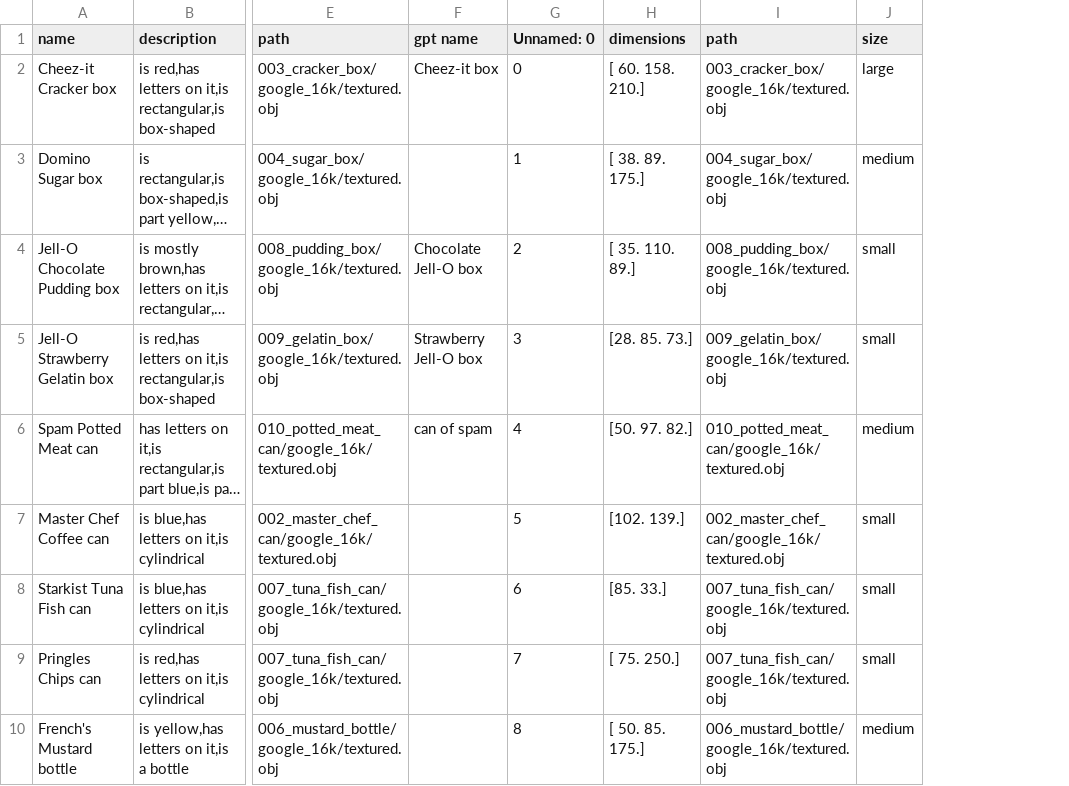
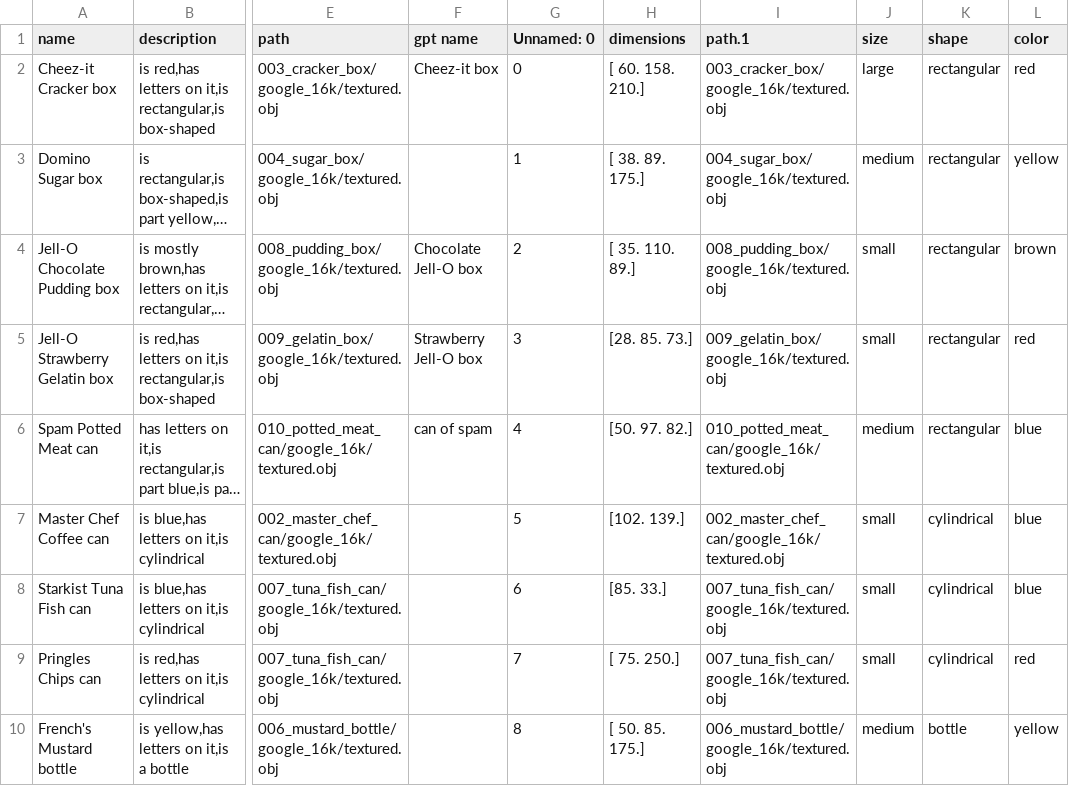
Before and after one commit to GPT-RL/generalization, a CSV file: ycb.csv, drawn as a sheet; only a part is shown, gaps mark what is left out; long unchanged cells end in …; the diff names each change by its address in the sheet, - before the commit and + after, or states it on an @@ line.

Commit message:
allow multiple columns for ycb.csv to be selected for description

```diff
--- a/ycb.csv
+++ b/ycb.csv
+column K (shape), rows 2-10: rectangular | rectangular | rectangular | rectangular | rectangular | cylindrical | cylindrical | cylindrical | bottle
+column L (color), rows 2-10: red | yellow | brown | red | blue | blue | blue | red | yellow
-I1: path
+I1: path.1
```
